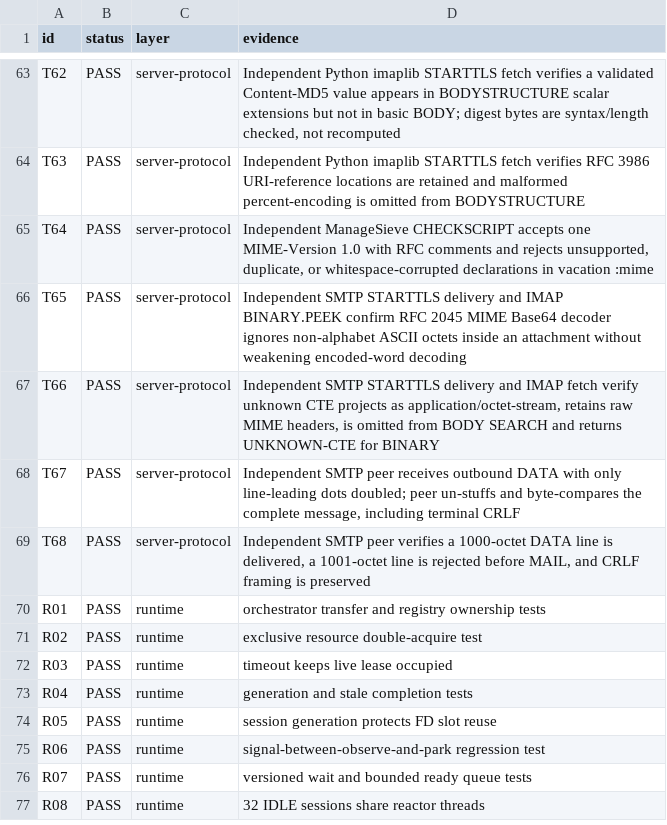
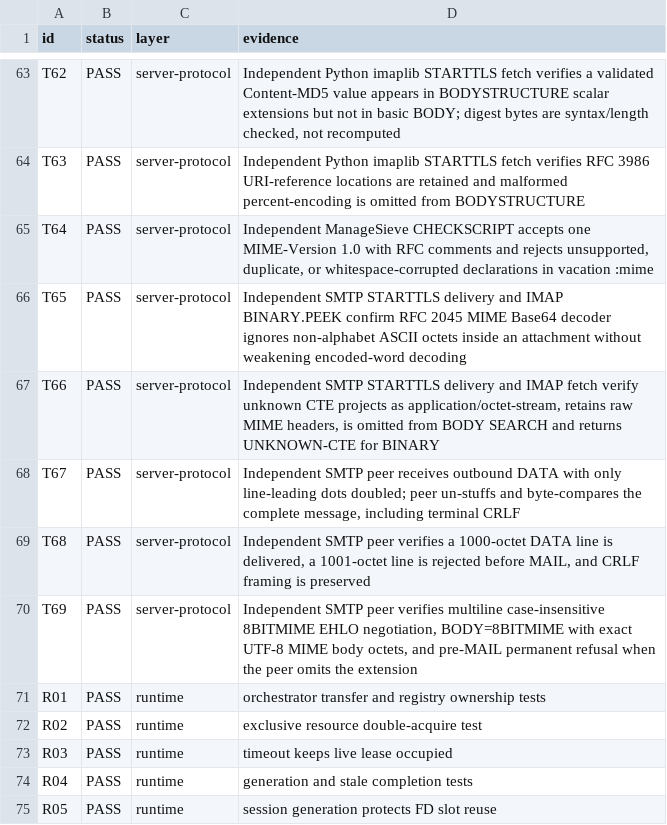
Before and after one commit to thepirateclub/litterkeep-server, a TSV file: docs/acceptance.tsv, drawn as a sheet; only a part is shown, gaps mark what is left out; the shorter side is filled out with more unchanged rows.

Commit message:
feat(smtp): negotiate outbound 8BITMIME

```diff
--- a/docs/acceptance.tsv
+++ b/docs/acceptance.tsv
@@ -69,2 +69,3 @@ T67	PASS	server-protocol	Independent SMTP peer receives outbound DATA with only
 T68	PASS	server-protocol	Independent SMTP peer verifies a 1000-octet DATA line is delivered, a 1001-octet line is rejected before MAIL, and CRLF framing is preserved
+T69	PASS	server-protocol	Independent SMTP peer verifies multiline case-insensitive 8BITMIME EHLO negotiation, BODY=8BITMIME with exact UTF-8 MIME body octets, and pre-MAIL permanent refusal when the peer omits the extension
 R01	PASS	runtime	orchestrator transfer and registry ownership tests
```
Also changed, not shown: 11 other files.
